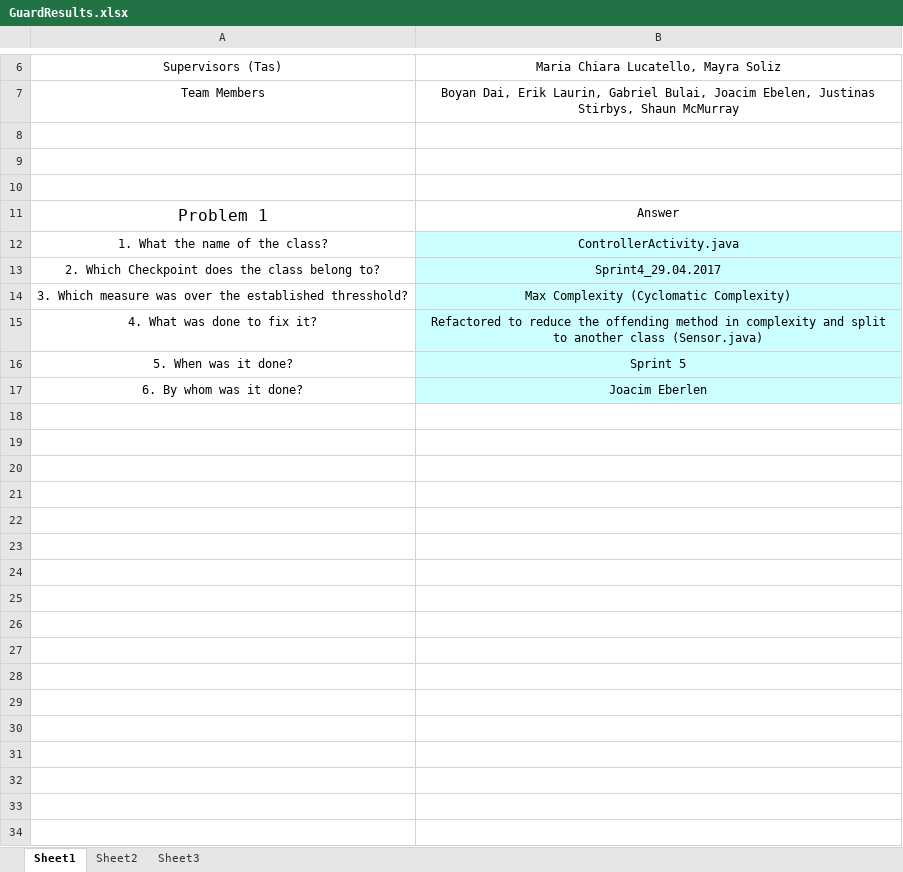
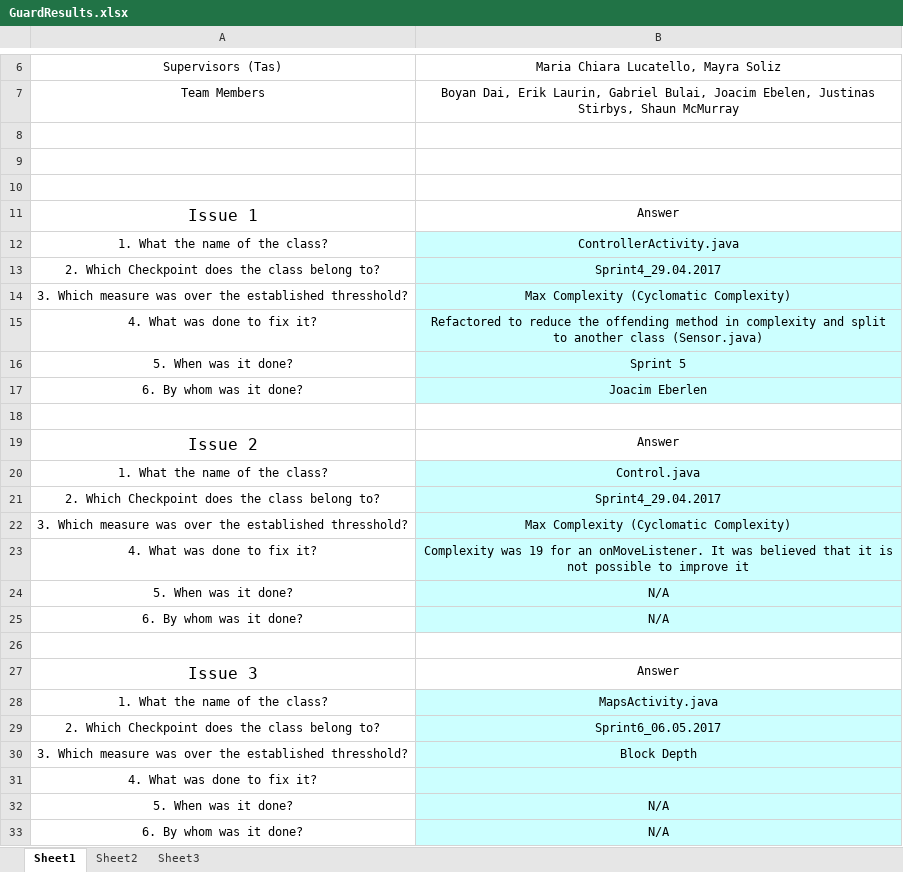
Before and after one commit to DIT524-V17/group-2, an Excel workbook: documentation/QualityManagement/GuardResults.xlsx, sheet Sheet1, drawn as a sheet; only a part is shown, gaps mark what is left out; values as stored, in another font and other column widths than the file's, no borders; the diff names each change by its address in the sheet, - before the commit and + after, or states it on an @@ line.

```diff
--- a/documentation/QualityManagement/GuardResults.xlsx (sheet Sheet1)
+++ b/documentation/QualityManagement/GuardResults.xlsx (sheet Sheet1)
-A11: Problem 1
+A11: Issue 1
+row 18: (empty)
+row 19: Issue 2 | Answer
+row 20: 1. What the name of the class? | Control.java
+row 21: 2. Which Checkpoint does the class belong to? | Sprint4_29.04.2017
+row 22: 3. Which measure was over the established thresshold? | Max Complexity (Cyclomatic Complexity)
+row 23: 4. What was done to fix it? | Complexity was 19 for an onMoveListener. It was believed that it is not possible to improve it
+row 24: 5. When was it done? | N/A
+row 25: 6. By whom was it done? | N/A
+row 26: (empty)
+row 27: Issue 3 | Answer
+row 28: 1. What the name of the class? | MapsActivity.java
+row 29: 2. Which Checkpoint does the class belong to? | Sprint6_06.05.2017
+row 30: 3. Which measure was over the established thresshold? | Block Depth
+row 31: 4. What was done to fix it?
+row 32: 5. When was it done? | N/A
+row 33: 6. By whom was it done? | N/A
```
Also changed, not shown: 2 other files.
